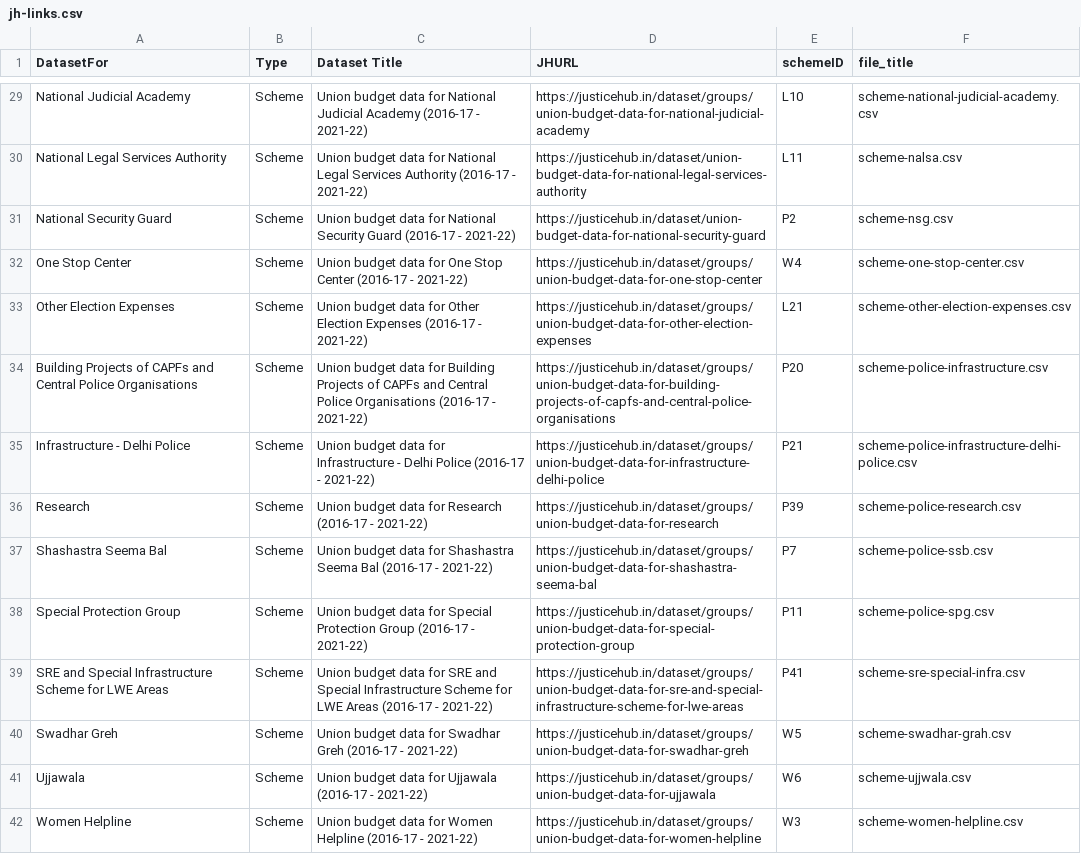
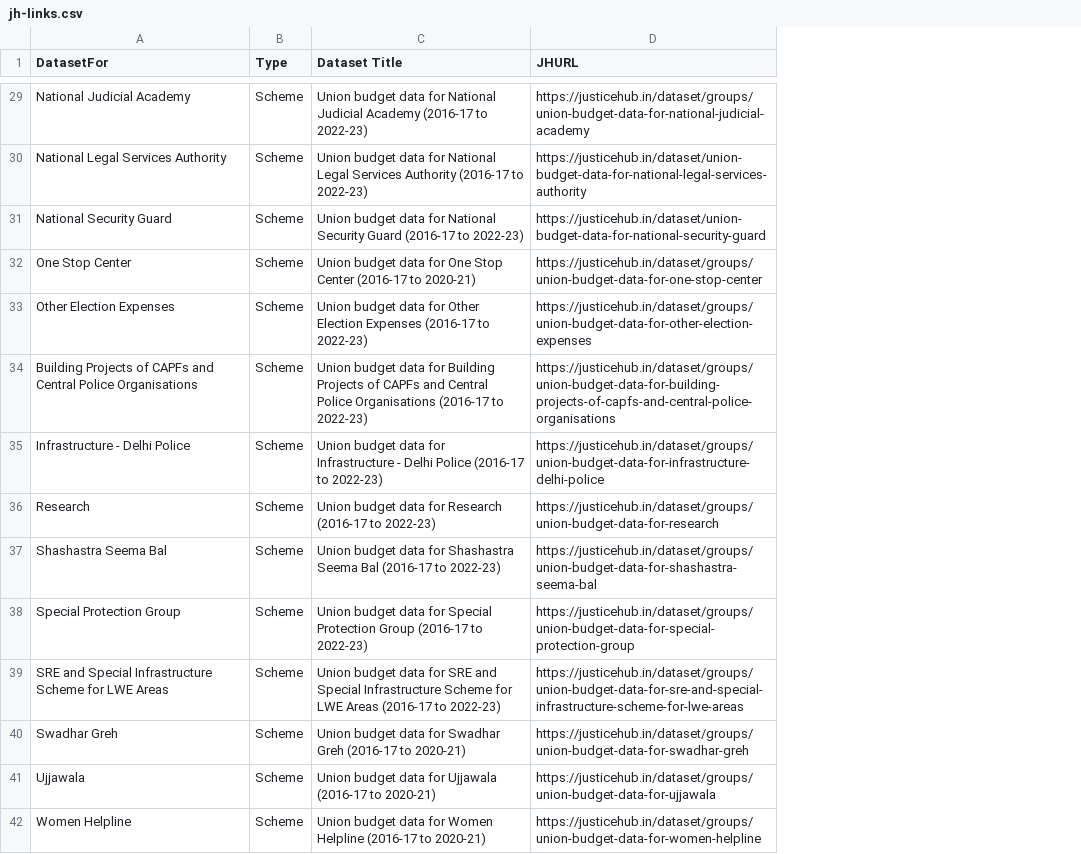
Before and after one commit to justicehub-in/budgets-for-justice-datasets, a CSV file: datasets/union-budget/master-file/jh-links.csv, drawn as a sheet; only a part is shown, gaps mark what is left out; removed rows and columns are numbered as before the commit, all else as after; the diff covers the shown part only; the diff names each change by its address in the sheet, - before the commit and + after, or states it on an @@ line.

```diff
--- a/datasets/union-budget/master-file/jh-links.csv
+++ b/datasets/union-budget/master-file/jh-links.csv
-column E (schemeID), rows 29-42: L10 | L11 | P2 | W4 | L21 | P20 | P21 | P39 | P7 | P11 | P41 | W5 | W6 | W3
-column F (file_title), rows 29-42: scheme-national-judicial-academy.csv | scheme-nalsa.csv | scheme-nsg.csv | scheme-one-stop-center.csv | scheme-other-election-expenses.csv | scheme-police-infrastructure.csv | scheme-police-infrastructure-delhi-police.csv | scheme-police-research.csv | scheme-police-ssb.csv | scheme-police-spg.csv | scheme-sre-special-infra.csv | scheme-swadhar-grah.csv | scheme-ujjwala.csv | scheme-women-helpline.csv
-C29 (Dataset Title): …Academy (2016-17 - 2021-22)
+C29 (Dataset Title): …Academy (2016-17 to 2022-23)
-C30 (Dataset Title): …Authority (2016-17 - 2021-22)
+C30 (Dataset Title): …Authority (2016-17 to 2022-23)
-C31 (Dataset Title): …Guard (2016-17 - 2021-22)
+C31 (Dataset Title): …Guard (2016-17 to 2022-23)
-C32 (Dataset Title): …Center (2016-17 - 2021-22)
+C32 (Dataset Title): …Center (2016-17 to 2020-21)
-C33 (Dataset Title): …Expenses (2016-17 - 2021-22)
+C33 (Dataset Title): …Expenses (2016-17 to 2022-23)
-C34 (Dataset Title): …Organisations (2016-17 - 2021-22)
+C34 (Dataset Title): …Organisations (2016-17 to 2022-23)
-C35 (Dataset Title): …Police (2016-17 - 2021-22)
+C35 (Dataset Title): …Police (2016-17 to 2022-23)
-C36 (Dataset Title): …Research (2016-17 - 2021-22)
+C36 (Dataset Title): …Research (2016-17 to 2022-23)
-C37 (Dataset Title): …Bal (2016-17 - 2021-22)
+C37 (Dataset Title): …Bal (2016-17 to 2022-23)
-C38 (Dataset Title): …Group (2016-17 - 2021-22)
+C38 (Dataset Title): …Group (2016-17 to 2022-23)
-C39 (Dataset Title): …Areas (2016-17 - 2021-22)
+C39 (Dataset Title): …Areas (2016-17 to 2022-23)
-C40 (Dataset Title): …Greh (2016-17 - 2021-22)
+C40 (Dataset Title): …Greh (2016-17 to 2020-21)
-C41 (Dataset Title): …Ujjawala (2016-17 - 2021-22)
+C41 (Dataset Title): …Ujjawala (2016-17 to 2020-21)
-C42 (Dataset Title): …Helpline (2016-17 - 2021-22)
+C42 (Dataset Title): …Helpline (2016-17 to 2020-21)
```
Also changed, not shown: 7 added rows and 32 edited cells elsewhere in this file, 2 other files.
